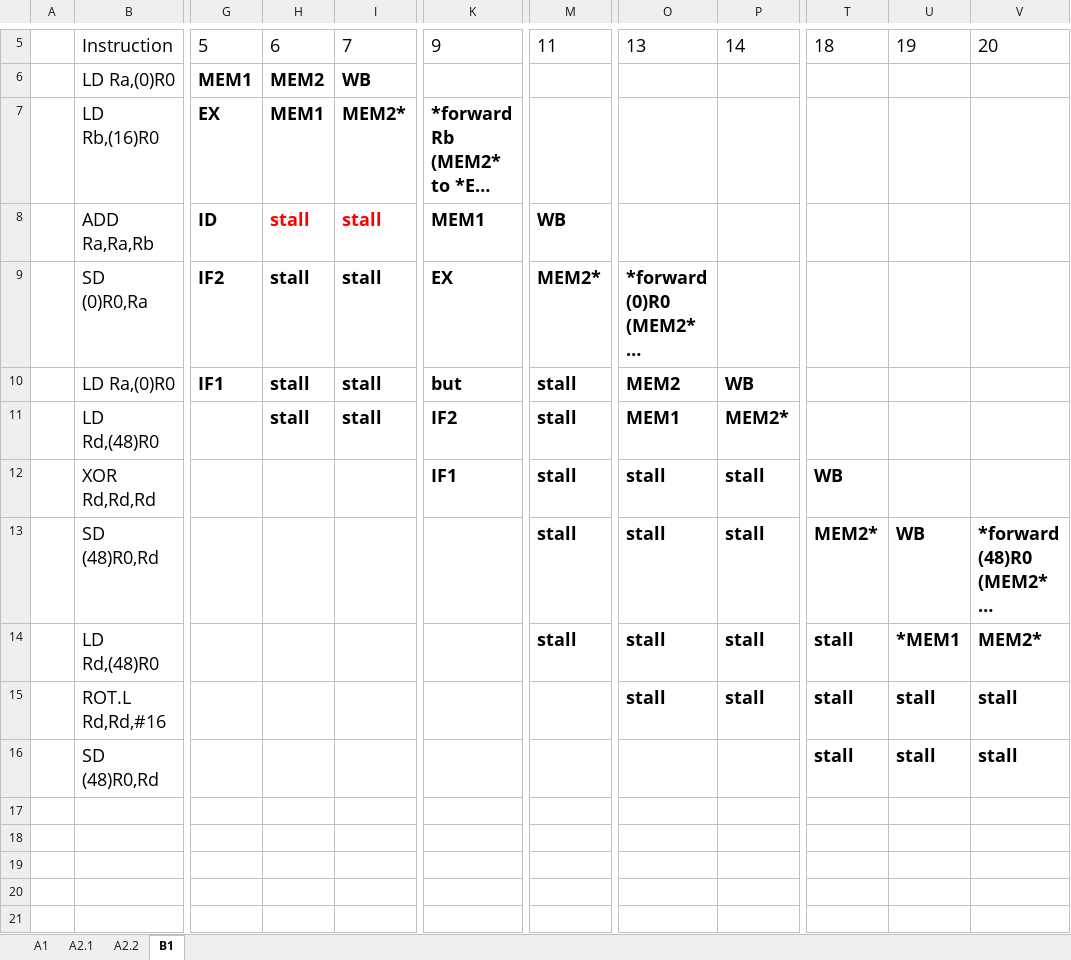
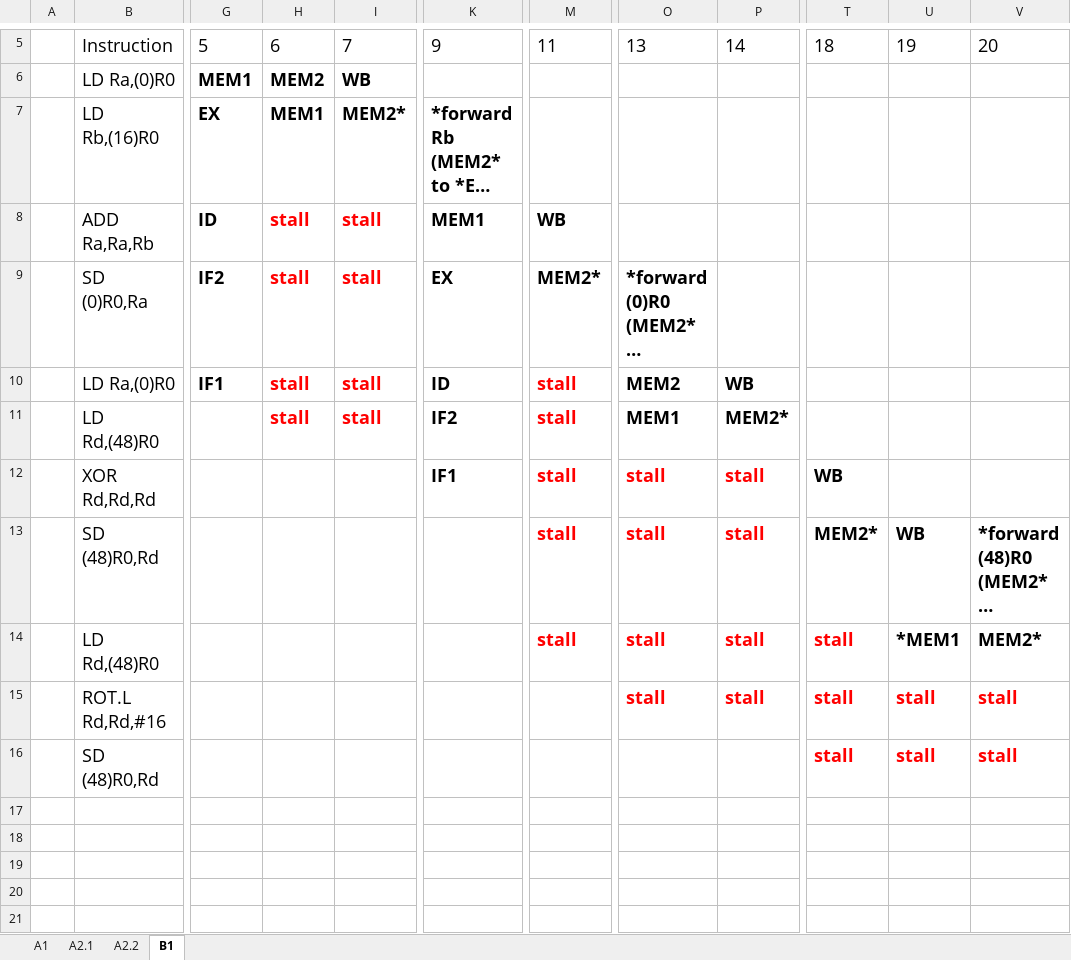
Before and after one commit to raeedh/COMPENG4DM4, an Excel workbook: Assignment 1/Assignment 1.xlsx, sheet B1, drawn as a sheet; only a part is shown, gaps mark what is left out; long unchanged cells end in …; values as stored, in another font and other column widths than the file's, no borders; the diff names each change by its address in the sheet, - before the commit and + after, or states it on an @@ line.

```diff
--- a/Assignment 1/Assignment 1.xlsx (sheet B1)
+++ b/Assignment 1/Assignment 1.xlsx (sheet B1)
-H9:I11 text colour: black
+H9:I11 text colour: #FF0000
-K10: but
+K10: ID
-M10:M14 text colour: black
+M10:M14 text colour: #FF0000
-O12:P15 text colour: black
+O12:P15 text colour: #FF0000
-T14 text colour: black
+T14 text colour: #FF0000
-T15:V16 text colour: black
+T15:V16 text colour: #FF0000
```
Also changed, not shown: 3 other files.
